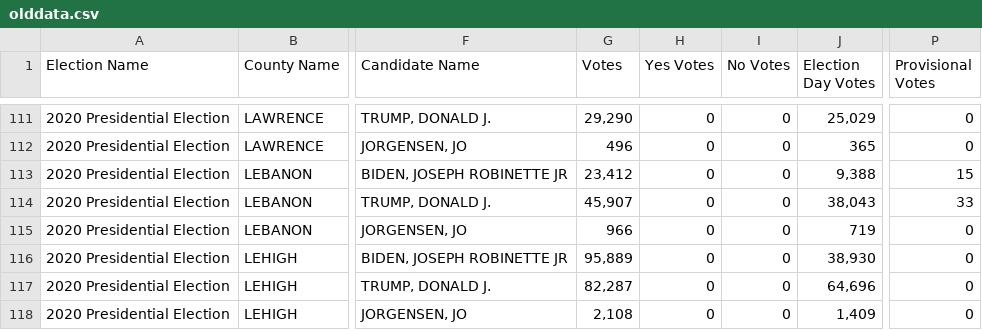
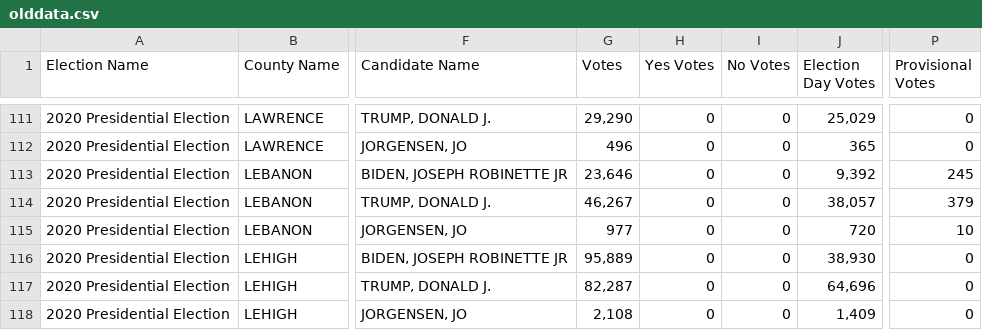
Before and after one commit to blu3r4d0n/electiondata, a CSV file: electionnight/pa/olddata.csv, drawn as a sheet; only a part is shown, gaps mark what is left out; the diff names each change by its address in the sheet, - before the commit and + after, or states it on an @@ line.

```diff
--- a/electionnight/pa/olddata.csv
+++ b/electionnight/pa/olddata.csv
-G113 (Votes): 23,412
+G113 (Votes): 23,646
-J113 (Election Day Votes): 9,388
+J113 (Election Day Votes): 9,392
-P113 (Provisional Votes): 15
+P113 (Provisional Votes): 245
-G114 (Votes): 45,907
+G114 (Votes): 46,267
-J114 (Election Day Votes): 38,043
+J114 (Election Day Votes): 38,057
-P114 (Provisional Votes): 33
+P114 (Provisional Votes): 379
-G115 (Votes): 966
+G115 (Votes): 977
-J115 (Election Day Votes): 719
+J115 (Election Day Votes): 720
-P115 (Provisional Votes): 0
+P115 (Provisional Votes): 10
```
Also changed, not shown: electionnight/pa/results.csv, electionnight/pa/results_2020.csv.
